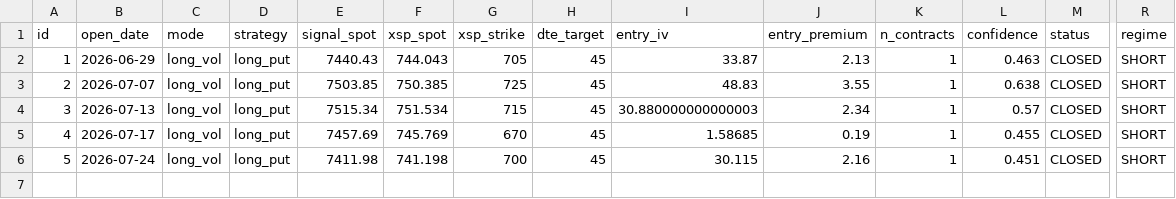
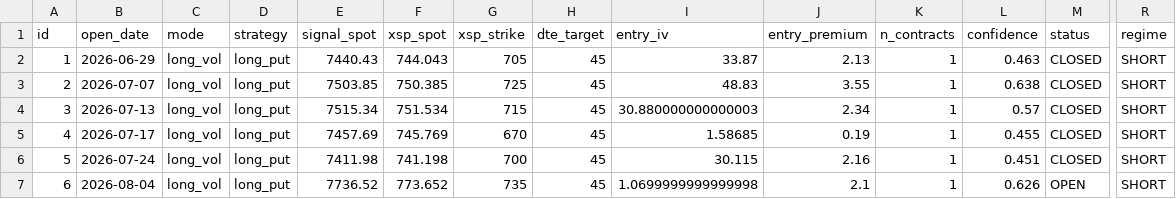
Before and after one commit to electribe15/DerivativeAnalytics, a CSV file: paper_trades/positions.csv, drawn as a sheet; only a part is shown, gaps mark what is left out; rows hold the shown columns only; the diff names each change by its address in the sheet, - before the commit and + after, or states it on an @@ line.

```diff
--- a/paper_trades/positions.csv
+++ b/paper_trades/positions.csv
+row 7: 6 | 2026-08-04 | long_vol | long_put | 7736.52 | 773.652 | 735 | 45 | 1.0699999999999998 | 2.1 | 1 | 0.626 | OPEN | SHORT
```
Also changed, not shown: gex_history/gex_metrics_history.csv, paper_trades/skip_log.csv, 3 other files.
